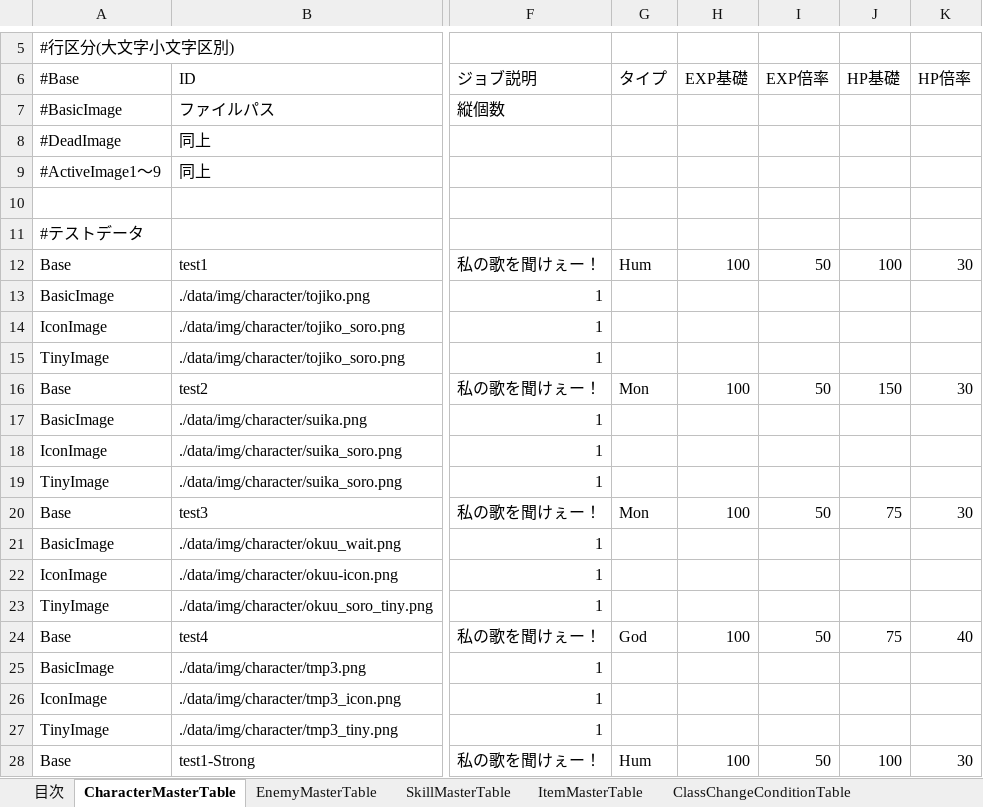
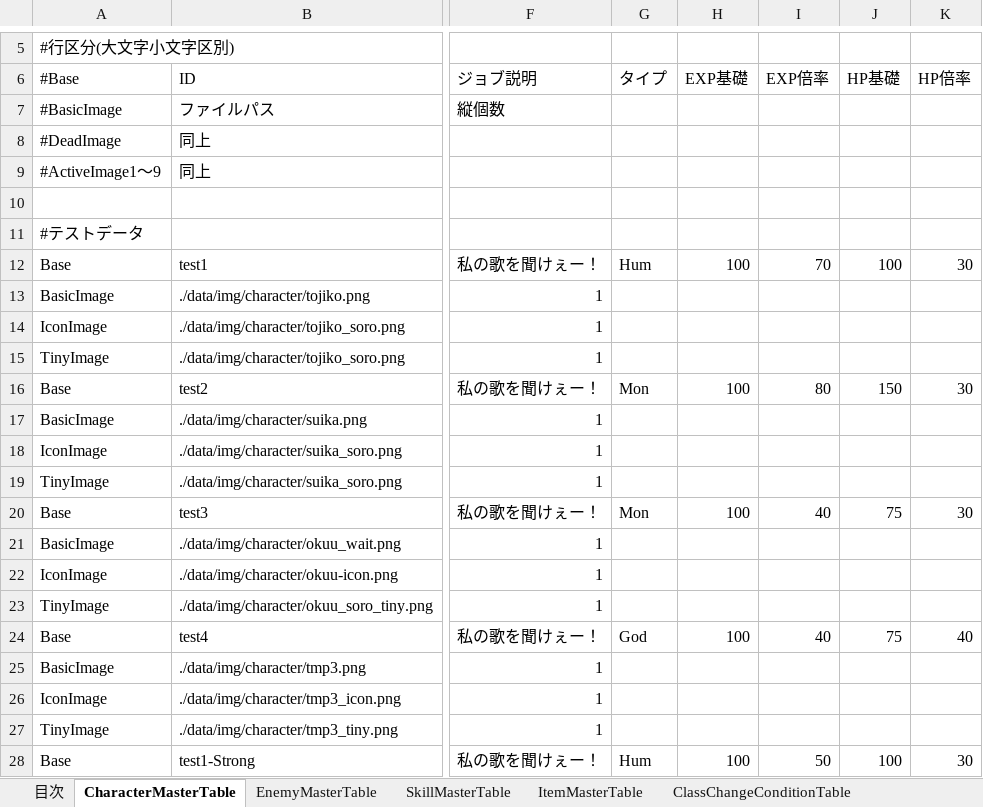
Before and after one commit to javel555/JSTOHO, an Excel workbook: master/ゲームバランス管理.xlsm, sheet CharacterMasterTable, drawn as a sheet; only a part is shown, gaps mark what is left out; values as stored, in another font and other column widths than the file's, no borders; charts and pictures not drawn; the diff names each change by its address in the sheet, - before the commit and + after, or states it on an @@ line.

```diff
--- a/master/ゲームバランス管理.xlsm (sheet CharacterMasterTable)
+++ b/master/ゲームバランス管理.xlsm (sheet CharacterMasterTable)
-I12 (EXP倍率): 50
+I12 (EXP倍率): 70
-I16 (EXP倍率): 50
+I16 (EXP倍率): 80
-I20 (EXP倍率): 50
+I20 (EXP倍率): 40
-I24 (EXP倍率): 50
+I24 (EXP倍率): 40
```
Also changed, not shown: sheet ItemMasterTable, charts or pictures, master/dung/Common/各種発生率管理.xlsm, master/dung/ダンジョン管理.xlsm, 10 other files.
